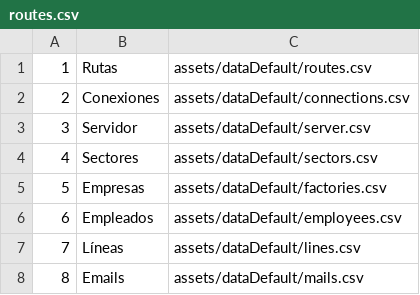
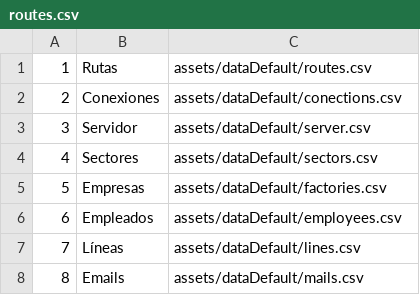
Before and after one commit to iagorivasalonso/Crud-Factories, a CSV file: assets/dataDefault/routes.csv (was docs/assets/dataDefault/routes.csv), drawn as a sheet.

Commit message:
update-assets

```diff
--- a/docs/assets/dataDefault/routes.csv
+++ b/assets/dataDefault/routes.csv
@@ -1,3 +1,3 @@
 1;Rutas;assets/dataDefault/routes.csv
-2;Conexiones;assets/dataDefault/connections.csv
+2;Conexiones;assets/dataDefault/conections.csv
 3;Servidor;assets/dataDefault/server.csv
```
Also changed, not shown: 11 other files.
